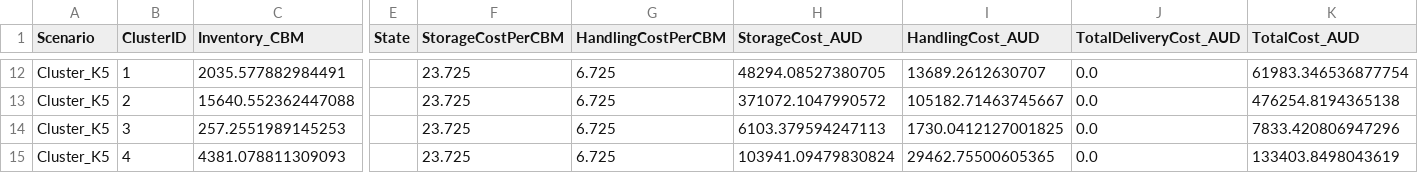
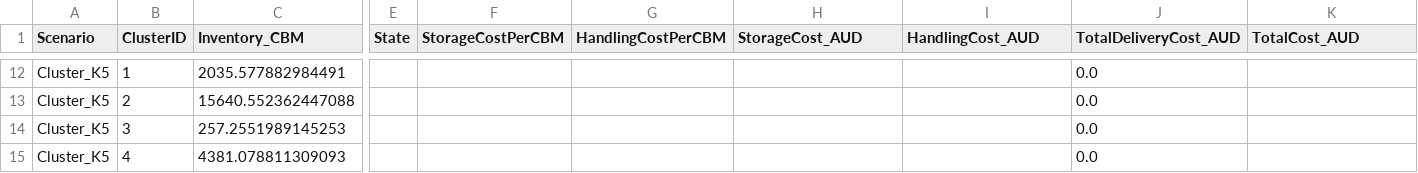
Before and after one commit to leaser019/LOGage_Clustering_Map, a CSV file: layer3_total_costs_summary.csv, drawn as a sheet; only a part is shown, gaps mark what is left out; the diff covers the shown part only; the diff names each change by its address in the sheet, - before the commit and + after, or states it on an @@ line.

```diff
--- a/layer3_total_costs_summary.csv
+++ b/layer3_total_costs_summary.csv
-F12:F15 (StorageCostPerCBM): 23.725
+F12:F15 (StorageCostPerCBM): (empty)
-G12:G15 (HandlingCostPerCBM): 6.725
+G12:G15 (HandlingCostPerCBM): (empty)
-H12 (StorageCost_AUD): 48294.08527380705
+H12 (StorageCost_AUD): (empty)
-I12 (HandlingCost_AUD): 13689.2612630707
+I12 (HandlingCost_AUD): (empty)
-K12 (TotalCost_AUD): 61983.346536877754
+K12 (TotalCost_AUD): (empty)
-H13 (StorageCost_AUD): 371072.1047990572
+H13 (StorageCost_AUD): (empty)
-I13 (HandlingCost_AUD): 105182.71463745667
+I13 (HandlingCost_AUD): (empty)
-K13 (TotalCost_AUD): 476254.8194365138
+K13 (TotalCost_AUD): (empty)
-H14 (StorageCost_AUD): 6103.379594247113
+H14 (StorageCost_AUD): (empty)
-I14 (HandlingCost_AUD): 1730.0412127001825
+I14 (HandlingCost_AUD): (empty)
-K14 (TotalCost_AUD): 7833.420806947296
+K14 (TotalCost_AUD): (empty)
-H15 (StorageCost_AUD): 103941.09479830824
+H15 (StorageCost_AUD): (empty)
-I15 (HandlingCost_AUD): 29462.75500605365
+I15 (HandlingCost_AUD): (empty)
-K15 (TotalCost_AUD): 133403.8498043619
+K15 (TotalCost_AUD): (empty)
```
Also changed, not shown: 50 edited cells elsewhere in this file, 1 other file.
